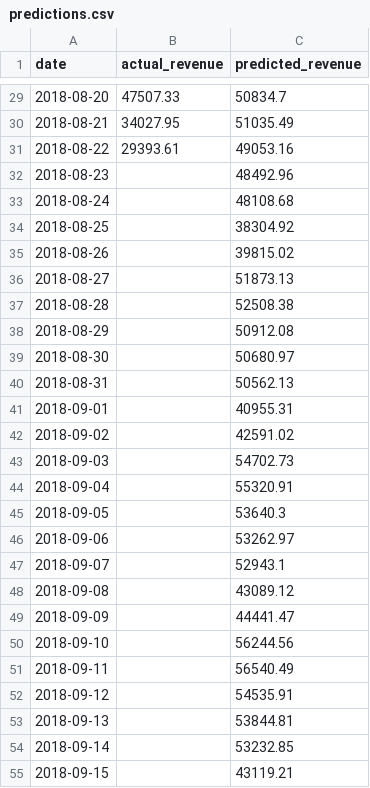
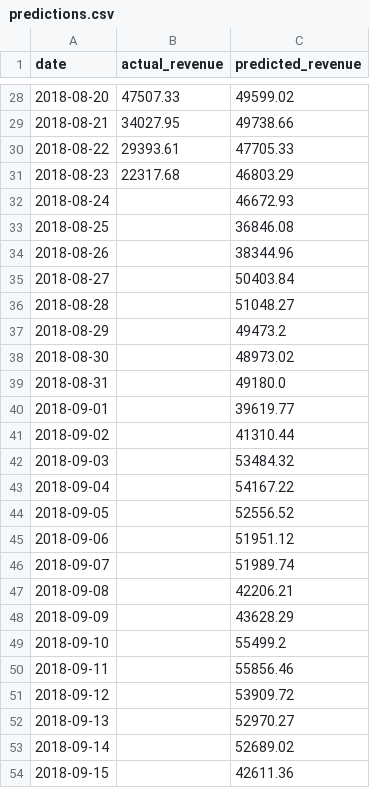
Before and after one commit to NAizdabezt/BI-Dashboard-Project, a CSV file: data/live/predictions.csv, drawn as a sheet; only a part is shown, gaps mark what is left out; the diff covers the shown part only.

```diff
--- a/data/live/predictions.csv
+++ b/data/live/predictions.csv
@@ -29,27 +28,27 @@ date,actual_revenue,predicted_revenue
-2018-08-20,47507.33,50834.7
-2018-08-21,34027.95,51035.49
-2018-08-22,29393.61,49053.16
-2018-08-23,,48492.96
-2018-08-24,,48108.68
-2018-08-25,,38304.92
-2018-08-26,,39815.02
-2018-08-27,,51873.13
-2018-08-28,,52508.38
-2018-08-29,,50912.08
-2018-08-30,,50680.97
-2018-08-31,,50562.13
-2018-09-01,,40955.31
-2018-09-02,,42591.02
-2018-09-03,,54702.73
-2018-09-04,,55320.91
-2018-09-05,,53640.3
-2018-09-06,,53262.97
-2018-09-07,,52943.1
-2018-09-08,,43089.12
-2018-09-09,,44441.47
-2018-09-10,,56244.56
-2018-09-11,,56540.49
-2018-09-12,,54535.91
-2018-09-13,,53844.81
-2018-09-14,,53232.85
-2018-09-15,,43119.21
+2018-08-20,47507.33,49599.02
+2018-08-21,34027.95,49738.66
+2018-08-22,29393.61,47705.33
+2018-08-23,22317.68,46803.29
+2018-08-24,,46672.93
+2018-08-25,,36846.08
+2018-08-26,,38344.96
+2018-08-27,,50403.84
+2018-08-28,,51048.27
+2018-08-29,,49473.2
+2018-08-30,,48973.02
+2018-08-31,,49180.0
+2018-09-01,,39619.77
+2018-09-02,,41310.44
+2018-09-03,,53484.32
+2018-09-04,,54167.22
+2018-09-05,,52556.52
+2018-09-06,,51951.12
+2018-09-07,,51989.74
+2018-09-08,,42206.21
+2018-09-09,,43628.29
+2018-09-10,,55499.2
+2018-09-11,,55856.46
+2018-09-12,,53909.72
+2018-09-13,,52970.27
+2018-09-14,,52689.02
+2018-09-15,,42611.36
```
Also changed, not shown: 1 added row, 1 removed row and 32 edited cells elsewhere in this file, 4 other files.
